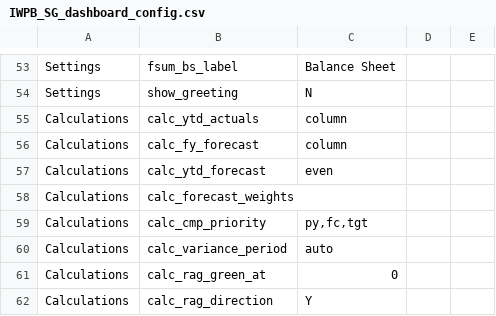
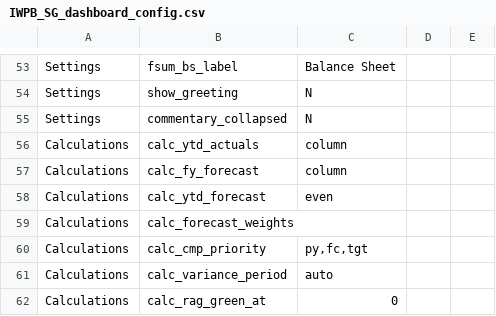
Before and after one commit to hsbprakash-jpg/Myrep, a CSV file: iwpb-sg-dashboard/IWPB_SG_dashboard_config.csv, drawn as a sheet; only a part is shown, gaps mark what is left out; the shorter side is filled out with more unchanged rows.

```diff
--- a/iwpb-sg-dashboard/IWPB_SG_dashboard_config.csv
+++ b/iwpb-sg-dashboard/IWPB_SG_dashboard_config.csv
@@ -54,2 +54,3 @@ Settings,fsum_bs_label,Balance Sheet,,
 Settings,show_greeting,N,,
+Settings,commentary_collapsed,N,,
 Calculations,calc_ytd_actuals,column,,
```
Also changed, not shown: 2 other files.
